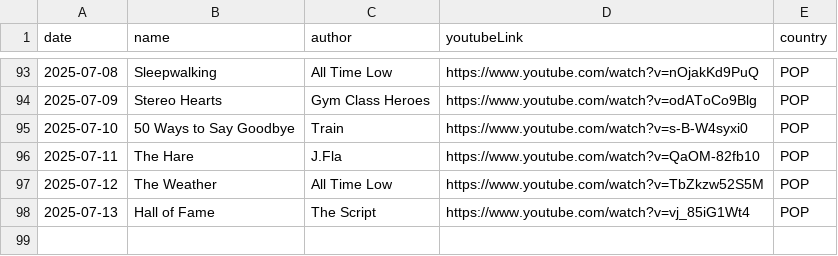
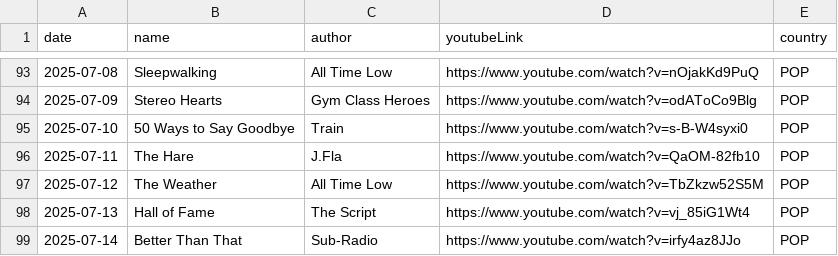
Before and after one commit to ju-nong/TodaySong, a CSV file: data/song.csv, drawn as a sheet; only a part is shown, gaps mark what is left out.

Commit message:
[feat] 2025-07-14 add song

```diff
--- a/data/song.csv
+++ b/data/song.csv
@@ -98 +98,2 @@ date|name|author|youtubeLink|country|
 2025-07-13|Hall of Fame|The Script|https://www.youtube.com/watch?v=vj_85iG1Wt4|POP|
+2025-07-14|Better Than That|Sub-Radio|https://www.youtube.com/watch?v=irfy4az8JJo|POP|
```
